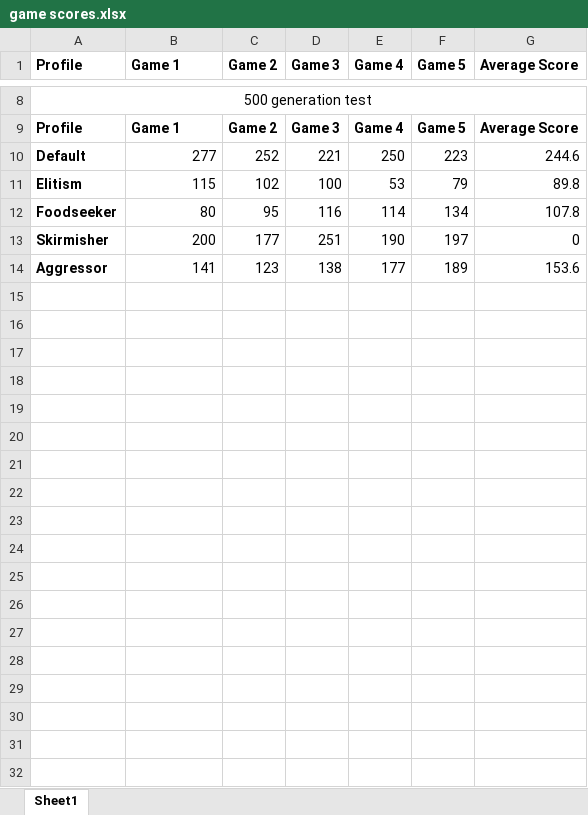
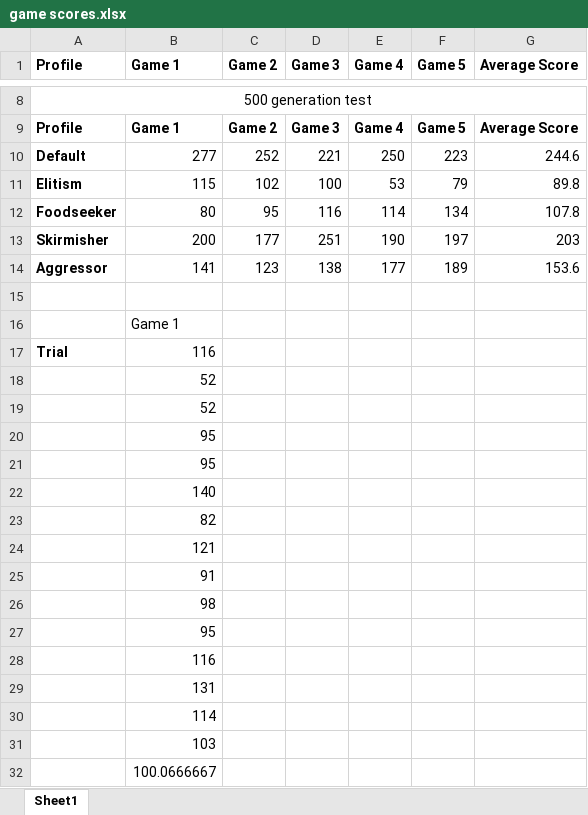
Before and after one commit to BrooklynT101/snakes-on-a-grid, an Excel workbook: docs/test results/game scores.xlsx, sheet Sheet1, drawn as a sheet; only a part is shown, gaps mark what is left out; values as stored, in another font and other column widths than the file's, no borders; charts and pictures not drawn; the diff names each change by its address in the sheet, - before the commit and + after, or states it on an @@ line.

```diff
--- a/docs/test results/game scores.xlsx (sheet Sheet1)
+++ b/docs/test results/game scores.xlsx (sheet Sheet1)
-G13 (Average Score): 0
+G13 (Average Score): 203
+row 15: (empty)
+row 16:  | Game 1
+row 17: Trial | 116
+row 18:  | 52
+row 19:  | 52
+row 20:  | 95
+row 21:  | 95
+row 22:  | 140
+row 23:  | 82
+row 24:  | 121
+row 25:  | 91
+row 26:  | 98
+row 27:  | 95
+row 28:  | 116
+row 29:  | 131
+row 30:  | 114
+row 31:  | 103
+row 32:  | 100.0666667
```
Also changed, not shown: charts or pictures, 10 other files.
